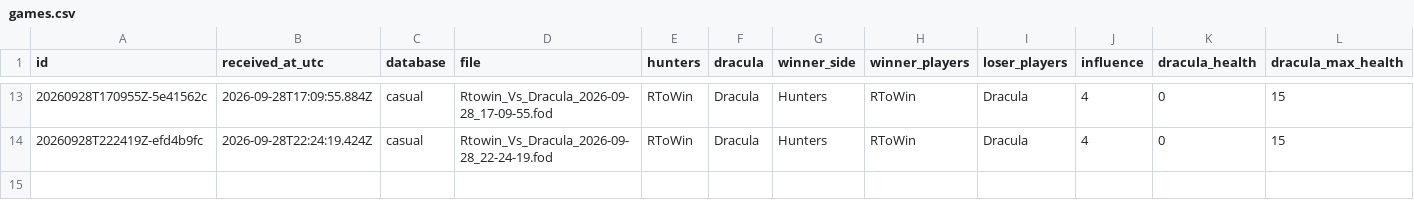
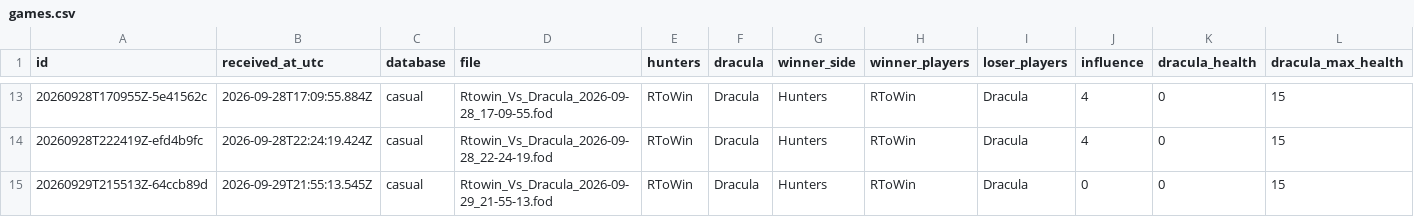
Before and after one commit to rjc-oss/fod-game-database, a CSV file: data/games.csv, drawn as a sheet; only a part is shown, gaps mark what is left out; rows hold the shown columns only; the diff names each change by its address in the sheet, - before the commit and + after, or states it on an @@ line.

```diff
--- a/data/games.csv
+++ b/data/games.csv
+row 15: 20260929T215513Z-64ccb89d | 2026-09-29T21:55:13.545Z | casual | Rtowin_Vs_Dracula_2026-09-29_21-55-13.fod | RToWin | Dracula | Hunters | RToWin | Dracula | 0 | 0 | 15
```
Also changed, not shown: 2 other files.
